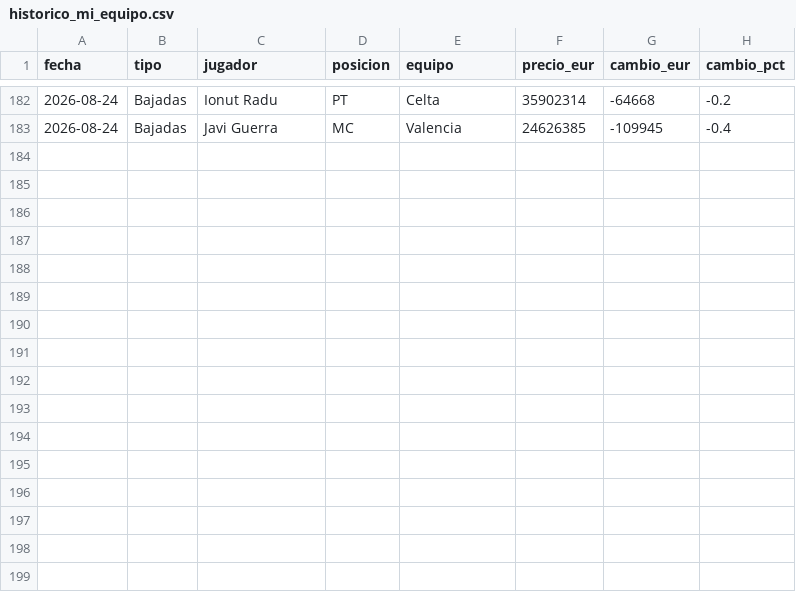
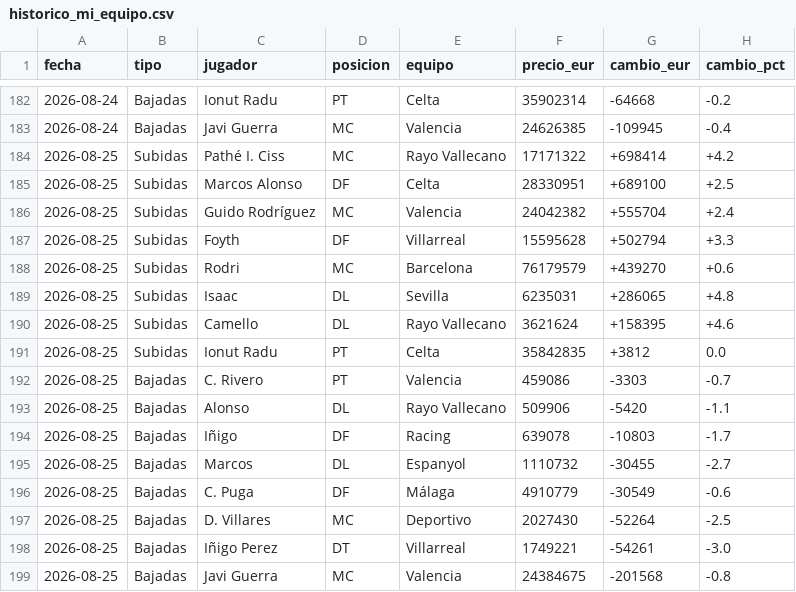
Before and after one commit to aquintero89/mercado-fantasy, a CSV file: historico_mi_equipo.csv, drawn as a sheet; only a part is shown, gaps mark what is left out.

```diff
--- a/historico_mi_equipo.csv
+++ b/historico_mi_equipo.csv
@@ -183 +183,17 @@
 2026-08-24,Bajadas,Javi Guerra,MC,Valencia,24626385,-109945,-0.4
+2026-08-25,Subidas,Pathé I. Ciss,MC,Rayo Vallecano,17171322,+698414,+4.2
+2026-08-25,Subidas,Marcos Alonso,DF,Celta,28330951,+689100,+2.5
+2026-08-25,Subidas,Guido Rodríguez,MC,Valencia,24042382,+555704,+2.4
+2026-08-25,Subidas,Foyth,DF,Villarreal,15595628,+502794,+3.3
+2026-08-25,Subidas,Rodri,MC,Barcelona,76179579,+439270,+0.6
+2026-08-25,Subidas,Isaac,DL,Sevilla,6235031,+286065,+4.8
+2026-08-25,Subidas,Camello,DL,Rayo Vallecano,3621624,+158395,+4.6
+2026-08-25,Subidas,Ionut Radu,PT,Celta,35842835,+3812,0.0
+2026-08-25,Bajadas,C. Rivero,PT,Valencia,459086,-3303,-0.7
+2026-08-25,Bajadas,Alonso,DL,Rayo Vallecano,509906,-5420,-1.1
+2026-08-25,Bajadas,Iñigo,DF,Racing,639078,-10803,-1.7
+2026-08-25,Bajadas,Marcos,DL,Espanyol,1110732,-30455,-2.7
+2026-08-25,Bajadas,C. Puga,DF,Málaga,4910779,-30549,-0.6
+2026-08-25,Bajadas,D. Villares,MC,Deportivo,2027430,-52264,-2.5
+2026-08-25,Bajadas,Iñigo Perez,DT,Villarreal,1749221,-54261,-3.0
+2026-08-25,Bajadas,Javi Guerra,MC,Valencia,24384675,-201568,-0.8
```
Also changed, not shown: 3 other files.
